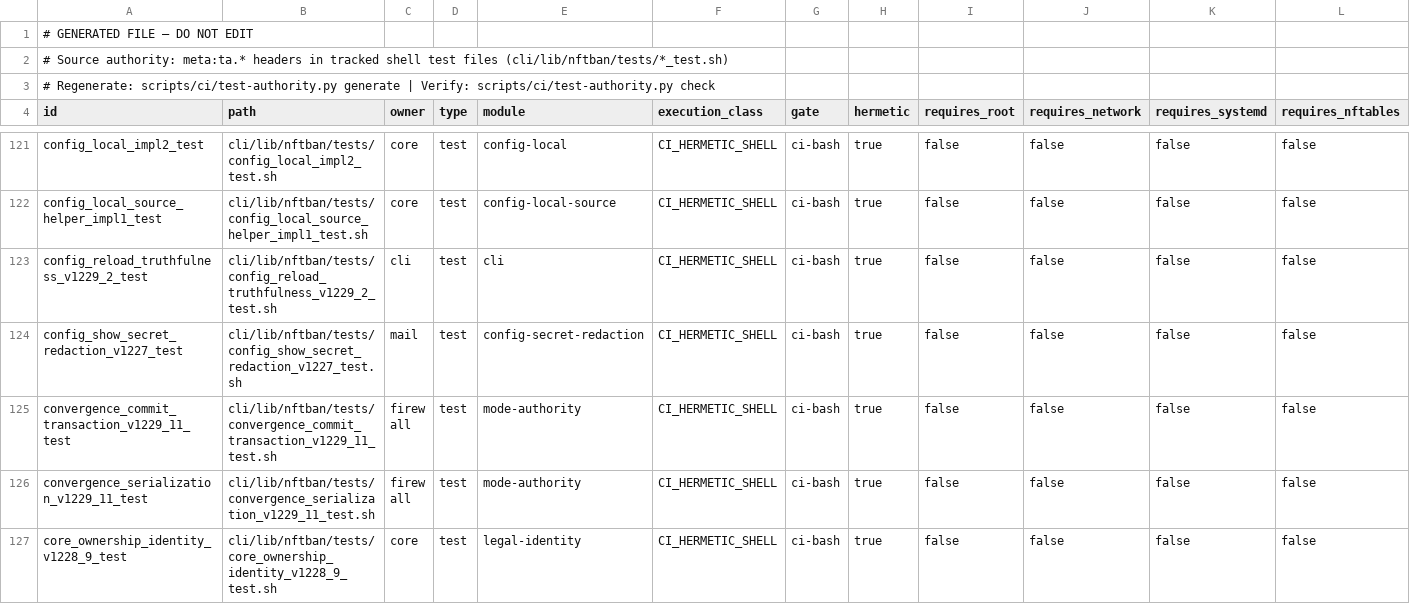
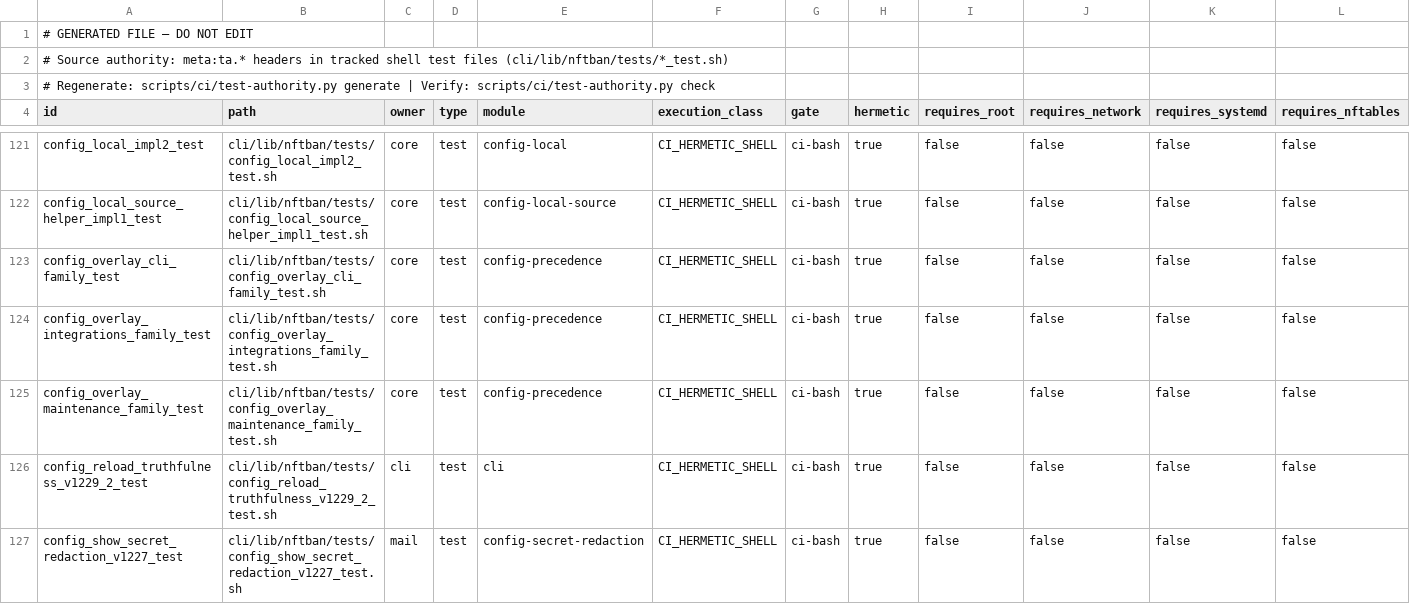
Before and after one commit to itcmsgr/nftban, a TSV file: scripts/ci/test-authority-index.tsv, drawn as a sheet; only a part is shown, gaps mark what is left out; the shorter side is filled out with more unchanged rows; rows hold the shown columns only; the diff names each change by its address in the sheet, - before the commit and + after, or states it on an @@ line.

Commit message:
test(authority): regenerate the test-authority index for the three PR-5c-B1 overlay controls
Adds the three config-overlay family tests to the generated authority index:
config_overlay_cli_family_test, config_overlay_integrations_family_test and
config_overlay_maintenance_family_test. Index closure for the B1 increment.

  generate            +3 rows (364 tests)
  INDEX_FRESH         YES (regeneration is idempotent)
  validate strict     VALIDATION_PASS tracked=364 migrated=364 transitional=0
  gate                ci-bash (real, BLOCKING; unassigned rows = 0)
  floor               PASS 364 >= 313

Verified with `validate --mode strict`, not `check`: `check` does not catch a
missing meta:ta.requires_package.

Refs #1386

```diff
--- a/scripts/ci/test-authority-index.tsv
+++ b/scripts/ci/test-authority-index.tsv
+row 123: config_overlay_cli_family_test | cli/lib/nftban/tests/config_overlay_cli_family_test.sh | core | test | config-precedence | CI_HERMETIC_SHELL | ci-bash | true | false | false | false | false
+row 124: config_overlay_integrations_family_test | cli/lib/nftban/tests/config_overlay_integrations_family_test.sh | core | test | config-precedence | CI_HERMETIC_SHELL | ci-bash | true | false | false | false | false
+row 125: config_overlay_maintenance_family_test | cli/lib/nftban/tests/config_overlay_maintenance_family_test.sh | core | test | config-precedence | CI_HERMETIC_SHELL | ci-bash | true | false | false | false | false
```
